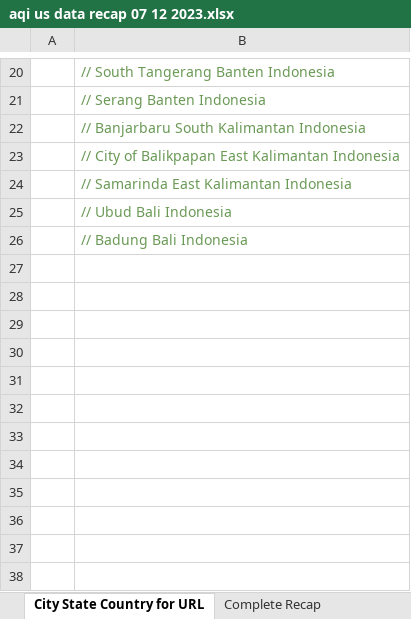
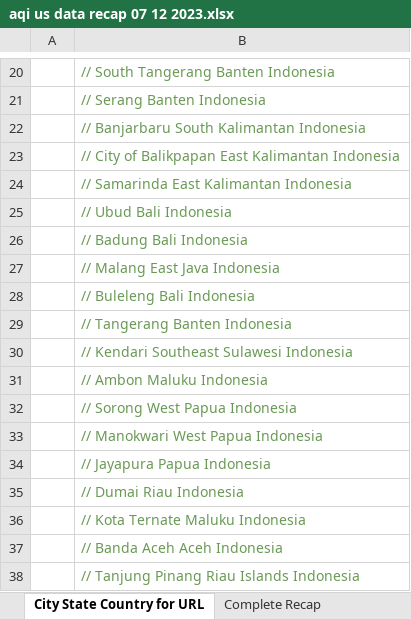
Before and after one commit to andalanaldi/polution-daily-backup, an Excel workbook: aqi us data recap 07 12 2023.xlsx, sheet City State Country for URL, drawn as a sheet; only a part is shown, gaps mark what is left out; values as stored, in another font and other column widths than the file's, no borders; the diff names each change by its address in the sheet, - before the commit and + after, or states it on an @@ line.

Commit message:
feat: fetch api airvisual for 36 Indonesian cities with lat lon

```diff
--- a/aqi us data recap 07 12 2023.xlsx (sheet City State Country for URL)
+++ b/aqi us data recap 07 12 2023.xlsx (sheet City State Country for URL)
+row 27:  | // Malang East Java Indonesia
+row 28:  | // Buleleng Bali Indonesia
+row 29:  | // Tangerang Banten Indonesia
+row 30:  | // Kendari Southeast Sulawesi Indonesia
+row 31:  | // Ambon Maluku Indonesia
+row 32:  | // Sorong West Papua Indonesia
+row 33:  | // Manokwari West Papua Indonesia
+row 34:  | // Jayapura Papua Indonesia
+row 35:  | // Dumai Riau Indonesia
+row 36:  | // Kota Ternate Maluku Indonesia
+row 37:  | // Banda Aceh Aceh Indonesia
+row 38:  | // Tanjung Pinang Riau Islands Indonesia
```
Also changed, not shown: sheet Complete Recap, sheet All Raw JS Comments, 1 other file.
